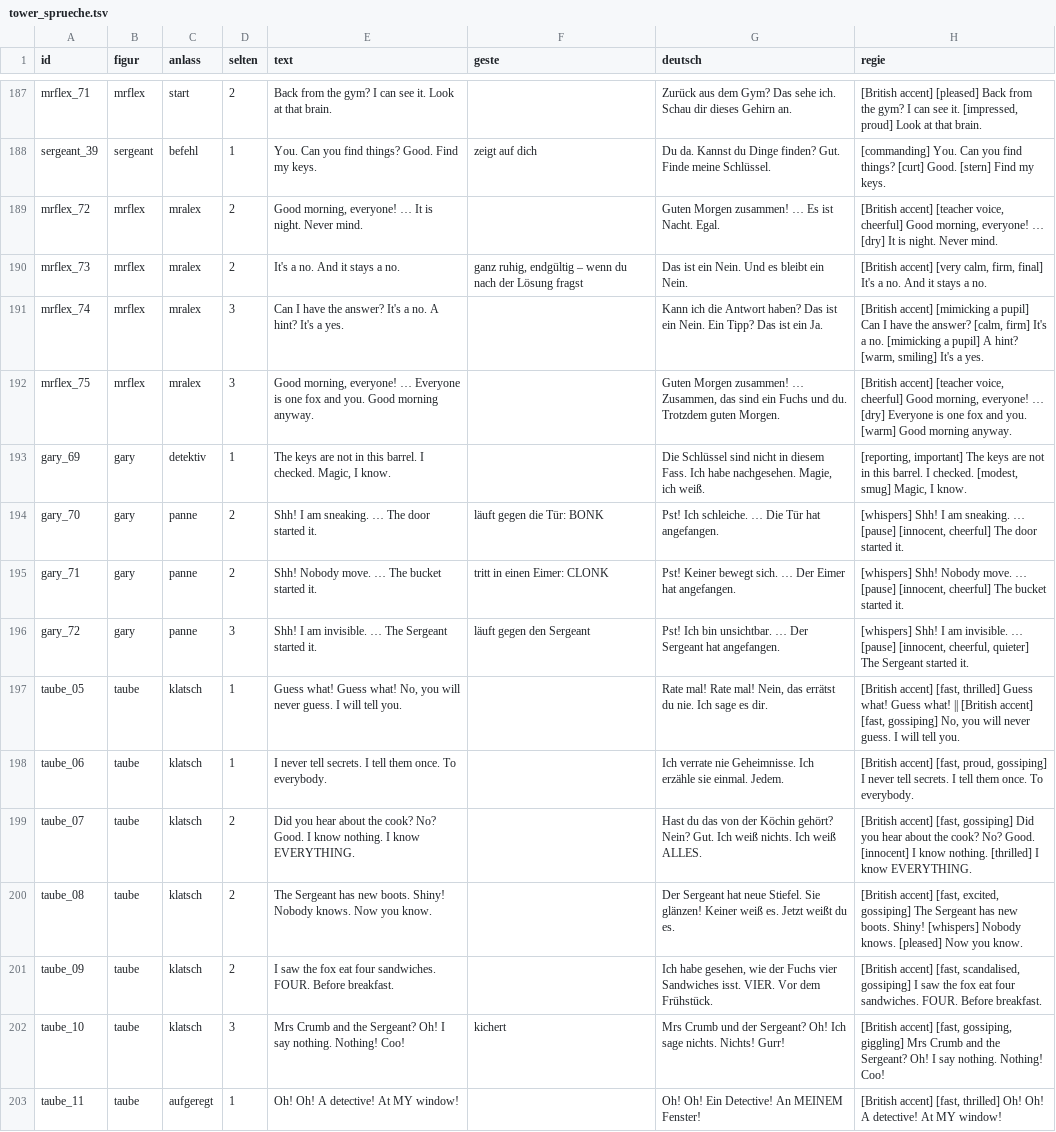
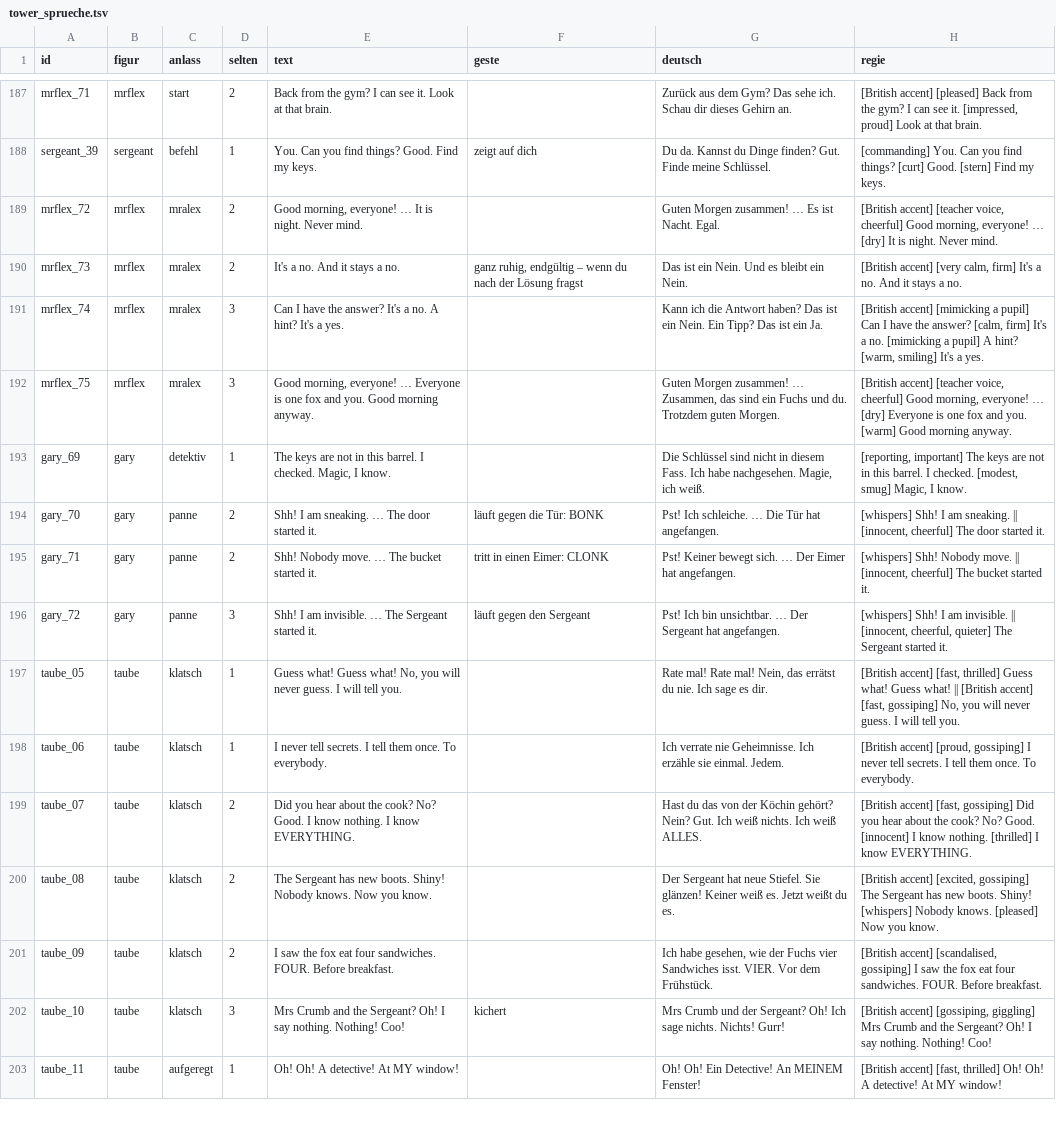
Before and after one commit to langenbachalex/School, a TSV file: inhalte/abenteuer/tower_sprueche.tsv, drawn as a sheet; only a part is shown, gaps mark what is left out; the diff covers the shown part only.

```diff
--- a/inhalte/abenteuer/tower_sprueche.tsv
+++ b/inhalte/abenteuer/tower_sprueche.tsv
@@ -189,3 +189,3 @@ sergeant_39	sergeant	befehl	1	You. Can you find things? Good. Find my keys.	zeig
 mrflex_72	mrflex	mralex	2	Good morning, everyone! … It is night. Never mind.		Guten Morgen zusammen! … Es ist Nacht. Egal.	[British accent] [teacher voice, cheerful] Good morning, everyone! … [dry] It is night. Never mind.
-mrflex_73	mrflex	mralex	2	It's a no. And it stays a no.	ganz ruhig, endgültig – wenn du nach der Lösung fragst	Das ist ein Nein. Und es bleibt ein Nein.	[British accent] [very calm, firm, final] It's a no. And it stays a no.
+mrflex_73	mrflex	mralex	2	It's a no. And it stays a no.	ganz ruhig, endgültig – wenn du nach der Lösung fragst	Das ist ein Nein. Und es bleibt ein Nein.	[British accent] [very calm, firm] It's a no. And it stays a no.
 mrflex_74	mrflex	mralex	3	Can I have the answer? It's a no. A hint? It's a yes.		Kann ich die Antwort haben? Das ist ein Nein. Ein Tipp? Das ist ein Ja.	[British accent] [mimicking a pupil] Can I have the answer? [calm, firm] It's a no. [mimicking a pupil] A hint? [warm, smiling] It's a yes.
@@ -193,11 +193,11 @@ mrflex_75	mrflex	mralex	3	Good morning, everyone! … Everyone is one fox and yo
 gary_69	gary	detektiv	1	The keys are not in this barrel. I checked. Magic, I know.		Die Schlüssel sind nicht in diesem Fass. Ich habe nachgesehen. Magie, ich weiß.	[reporting, important] The keys are not in this barrel. I checked. [modest, smug] Magic, I know.
-gary_70	gary	panne	2	Shh! I am sneaking. … The door started it.	läuft gegen die Tür: BONK	Pst! Ich schleiche. … Die Tür hat angefangen.	[whispers] Shh! I am sneaking. … [pause] [innocent, cheerful] The door started it.
-gary_71	gary	panne	2	Shh! Nobody move. … The bucket started it.	tritt in einen Eimer: CLONK	Pst! Keiner bewegt sich. … Der Eimer hat angefangen.	[whispers] Shh! Nobody move. … [pause] [innocent, cheerful] The bucket started it.
-gary_72	gary	panne	3	Shh! I am invisible. … The Sergeant started it.	läuft gegen den Sergeant	Pst! Ich bin unsichtbar. … Der Sergeant hat angefangen.	[whispers] Shh! I am invisible. … [pause] [innocent, cheerful, quieter] The Sergeant started it.
+gary_70	gary	panne	2	Shh! I am sneaking. … The door started it.	läuft gegen die Tür: BONK	Pst! Ich schleiche. … Die Tür hat angefangen.	[whispers] Shh! I am sneaking. || [innocent, cheerful] The door started it.
+gary_71	gary	panne	2	Shh! Nobody move. … The bucket started it.	tritt in einen Eimer: CLONK	Pst! Keiner bewegt sich. … Der Eimer hat angefangen.	[whispers] Shh! Nobody move. || [innocent, cheerful] The bucket started it.
+gary_72	gary	panne	3	Shh! I am invisible. … The Sergeant started it.	läuft gegen den Sergeant	Pst! Ich bin unsichtbar. … Der Sergeant hat angefangen.	[whispers] Shh! I am invisible. || [innocent, cheerful, quieter] The Sergeant started it.
 taube_05	taube	klatsch	1	Guess what! Guess what! No, you will never guess. I will tell you.		Rate mal! Rate mal! Nein, das errätst du nie. Ich sage es dir.	[British accent] [fast, thrilled] Guess what! Guess what! || [British accent] [fast, gossiping] No, you will never guess. I will tell you.
-taube_06	taube	klatsch	1	I never tell secrets. I tell them once. To everybody.		Ich verrate nie Geheimnisse. Ich erzähle sie einmal. Jedem.	[British accent] [fast, proud, gossiping] I never tell secrets. I tell them once. To everybody.
+taube_06	taube	klatsch	1	I never tell secrets. I tell them once. To everybody.		Ich verrate nie Geheimnisse. Ich erzähle sie einmal. Jedem.	[British accent] [proud, gossiping] I never tell secrets. I tell them once. To everybody.
 taube_07	taube	klatsch	2	Did you hear about the cook? No? Good. I know nothing. I know EVERYTHING.		Hast du das von der Köchin gehört? Nein? Gut. Ich weiß nichts. Ich weiß ALLES.	[British accent] [fast, gossiping] Did you hear about the cook? No? Good. [innocent] I know nothing. [thrilled] I know EVERYTHING.
-taube_08	taube	klatsch	2	The Sergeant has new boots. Shiny! Nobody knows. Now you know.		Der Sergeant hat neue Stiefel. Sie glänzen! Keiner weiß es. Jetzt weißt du es.	[British accent] [fast, excited, gossiping] The Sergeant has new boots. Shiny! [whispers] Nobody knows. [pleased] Now you know.
-taube_09	taube	klatsch	2	I saw the fox eat four sandwiches. FOUR. Before breakfast.		Ich habe gesehen, wie der Fuchs vier Sandwiches isst. VIER. Vor dem Frühstück.	[British accent] [fast, scandalised, gossiping] I saw the fox eat four sandwiches. FOUR. Before breakfast.
-taube_10	taube	klatsch	3	Mrs Crumb and the Sergeant? Oh! I say nothing. Nothing! Coo!	kichert	Mrs Crumb und der Sergeant? Oh! Ich sage nichts. Nichts! Gurr!	[British accent] [fast, gossiping, giggling] Mrs Crumb and the Sergeant? Oh! I say nothing. Nothing! Coo!
+taube_08	taube	klatsch	2	The Sergeant has new boots. Shiny! Nobody knows. Now you know.		Der Sergeant hat neue Stiefel. Sie glänzen! Keiner weiß es. Jetzt weißt du es.	[British accent] [excited, gossiping] The Sergeant has new boots. Shiny! [whispers] Nobody knows. [pleased] Now you know.
+taube_09	taube	klatsch	2	I saw the fox eat four sandwiches. FOUR. Before breakfast.		Ich habe gesehen, wie der Fuchs vier Sandwiches isst. VIER. Vor dem Frühstück.	[British accent] [scandalised, gossiping] I saw the fox eat four sandwiches. FOUR. Before breakfast.
+taube_10	taube	klatsch	3	Mrs Crumb and the Sergeant? Oh! I say nothing. Nothing! Coo!	kichert	Mrs Crumb und der Sergeant? Oh! Ich sage nichts. Nichts! Gurr!	[British accent] [gossiping, giggling] Mrs Crumb and the Sergeant? Oh! I say nothing. Nothing! Coo!
 taube_11	taube	aufgeregt	1	Oh! Oh! A detective! At MY window!		Oh! Oh! Ein Detective! An MEINEM Fenster!	[British accent] [fast, thrilled] Oh! Oh! A detective! At MY window!
```
Also changed, not shown: 29 edited cells elsewhere in this file, inhalte/abenteuer/tower_kapitel1.tsv, 1 other file.
